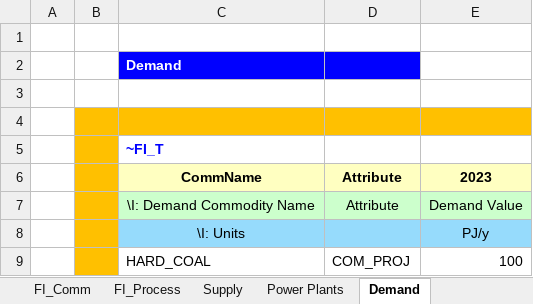
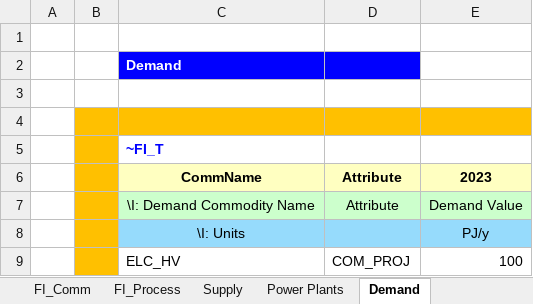
Before and after one commit to MiloszMirowski/Milosz-Mirowski, an Excel workbook: VT_ELAND_ALL_V01.xlsx, sheet Demand, drawn as a sheet; values as stored, in another font and other column widths than the file's, no borders; the diff names each change by its address in the sheet, - before the commit and + after, or states it on an @@ line.

```diff
--- a/VT_ELAND_ALL_V01.xlsx (sheet Demand)
+++ b/VT_ELAND_ALL_V01.xlsx (sheet Demand)
-C9: HARD_COAL
+C9: ELC_HV
```
Also changed, not shown: sheet FI_Comm, sheet Power Plants, sheet FI_Process, sheet Supply, formulas that keep their value.
